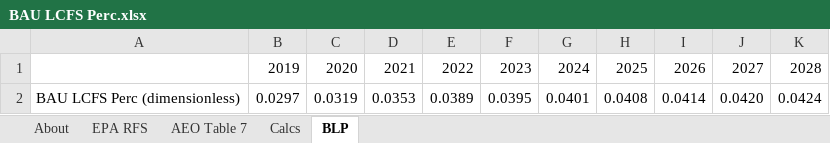
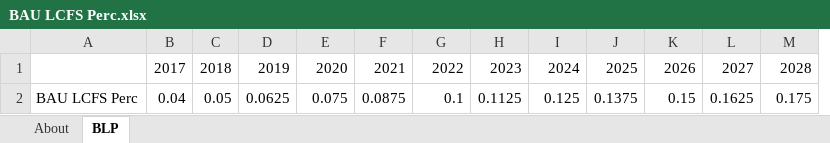
Before and after one commit to EnergyInnovation/eps-california, an Excel workbook: InputData/trans/BLP/BAU LCFS Perc.xlsx, sheet BLP, drawn as a sheet; only a part is shown; values as stored, in another font and other column widths than the file's, no borders; removed rows and columns are numbered as before the commit, all else as after; rows hold the shown columns only; the diff names each change by its address in the sheet, - before the commit and + after, or states it on an @@ line.

```diff
--- a/InputData/trans/BLP/BAU LCFS Perc.xlsx (sheet BLP)
+++ b/InputData/trans/BLP/BAU LCFS Perc.xlsx (sheet BLP)
-sheet tab: EPA RFS
-sheet tab: AEO Table 7
-sheet tab: Calcs
-column A, empty
+column A, empty
+column B, row 1: 2017
+column C, row 1: 2018
-row 2: BAU LCFS Perc (dimensionless) | 0.0297 | 0.0319 | 0.0353 | 0.0389 | 0.0395 | 0.0401 | 0.0408 | 0.0414 | 0.0420 | 0.0424
+row 2: BAU LCFS Perc | 0.04 | 0.05 | 0.0625 | 0.075 | 0.0875 | 0.1 | 0.1125 | 0.125 | 0.1375 | 0.15 | 0.1625 | 0.175
```
Also changed, not shown: sheet About, formulas that keep their value, charts or pictures, InputData/trans/AVLo/Avg Vehicle Loading.xlsx, InputData/trans/SYVbT/Start Year Vehicles by Technology.xlsx, 25 other files.
